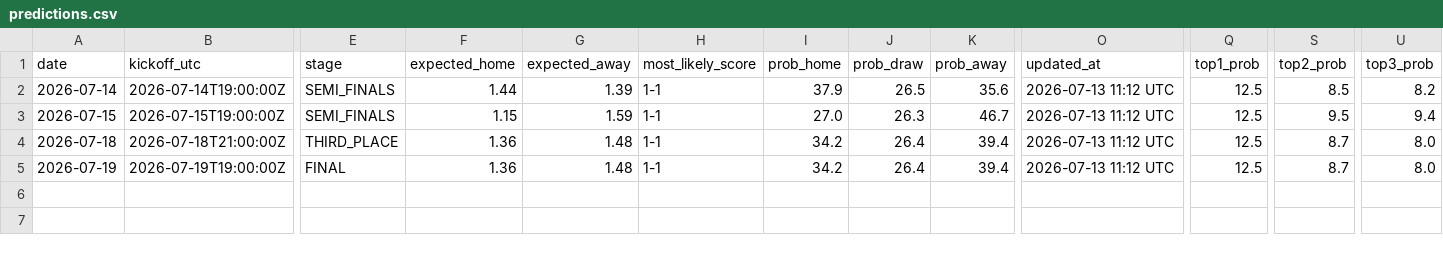
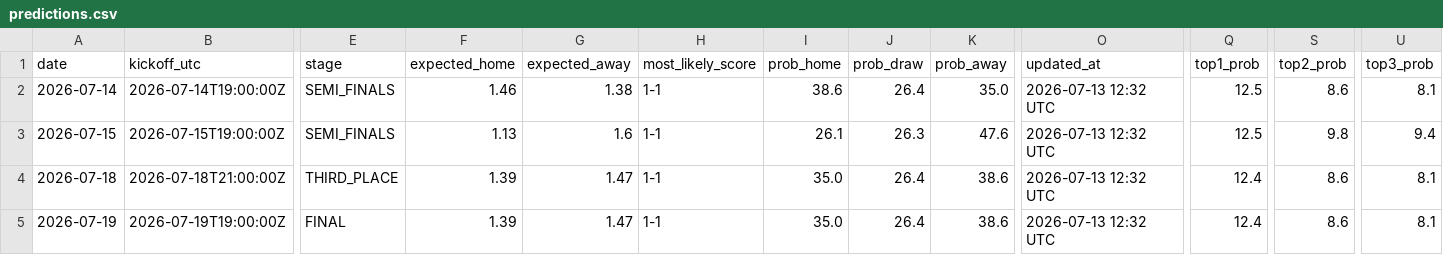
Before and after one commit to umutyyapici/DK-Tahminator, a CSV file: data/predictions.csv, drawn as a sheet; only a part is shown, gaps mark what is left out; the diff names each change by its address in the sheet, - before the commit and + after, or states it on an @@ line.

```diff
--- a/data/predictions.csv
+++ b/data/predictions.csv
-F2 (expected_home): 1.44
+F2 (expected_home): 1.46
-G2 (expected_away): 1.39
+G2 (expected_away): 1.38
-I2 (prob_home): 37.9
+I2 (prob_home): 38.6
-J2 (prob_draw): 26.5
+J2 (prob_draw): 26.4
-K2 (prob_away): 35.6
+K2 (prob_away): 35.0
-O2:O5 (updated_at): 2026-07-13 11:12 UTC
+O2:O5 (updated_at): 2026-07-13 12:32 UTC
-S2 (top2_prob): 8.5
+S2 (top2_prob): 8.6
-U2 (top3_prob): 8.2
+U2 (top3_prob): 8.1
-F3 (expected_home): 1.15
+F3 (expected_home): 1.13
-G3 (expected_away): 1.59
+G3 (expected_away): 1.6
-I3 (prob_home): 27.0
+I3 (prob_home): 26.1
-K3 (prob_away): 46.7
+K3 (prob_away): 47.6
-S3 (top2_prob): 9.5
+S3 (top2_prob): 9.8
-F4:F5 (expected_home): 1.36
+F4:F5 (expected_home): 1.39
-G4:G5 (expected_away): 1.48
+G4:G5 (expected_away): 1.47
-I4:I5 (prob_home): 34.2
+I4:I5 (prob_home): 35.0
-K4:K5 (prob_away): 39.4
+K4:K5 (prob_away): 38.6
-Q4:Q5 (top1_prob): 12.5
+Q4:Q5 (top1_prob): 12.4
-S4:S5 (top2_prob): 8.7
+S4:S5 (top2_prob): 8.6
-U4:U5 (top3_prob): 8.0
+U4:U5 (top3_prob): 8.1
```
Also changed, not shown: 9 other files.
